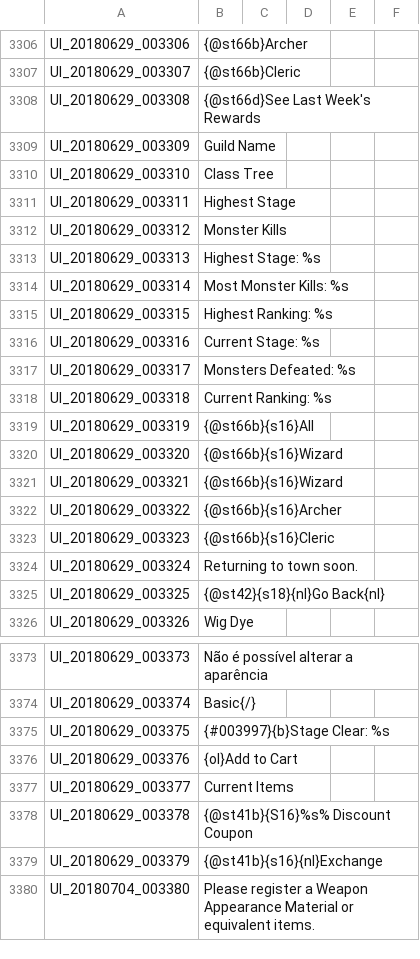
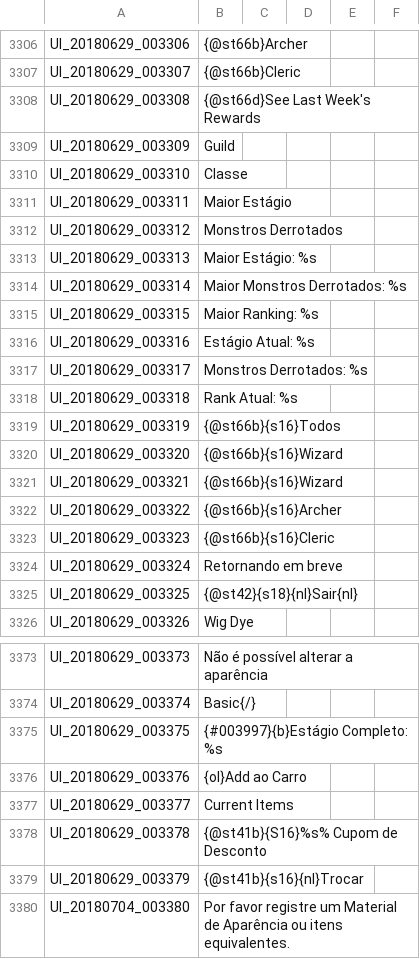
Before and after one commit to Treeofsavior/PortugueseTranslation, a TSV file: UI.tsv, drawn as a sheet; only a part is shown, gaps mark what is left out; the diff covers the shown part only.

```diff
--- a/UI.tsv
+++ b/UI.tsv
@@ -3308,13 +3308,13 @@ UI_20180629_003307	{@st66b}Cleric
 UI_20180629_003308	{@st66d}See Last Week's Rewards
-UI_20180629_003309	Guild Name
-UI_20180629_003310	Class Tree
-UI_20180629_003311	Highest Stage
-UI_20180629_003312	Monster Kills
-UI_20180629_003313	Highest Stage: %s
-UI_20180629_003314	Most Monster Kills: %s
-UI_20180629_003315	Highest Ranking: %s
-UI_20180629_003316	Current Stage: %s
-UI_20180629_003317	Monsters Defeated: %s
-UI_20180629_003318	Current Ranking: %s
-UI_20180629_003319	{@st66b}{s16}All
+UI_20180629_003309	Guild
+UI_20180629_003310	Classe
+UI_20180629_003311	Maior Estágio
+UI_20180629_003312	Monstros Derrotados
+UI_20180629_003313	Maior Estágio: %s
+UI_20180629_003314	Maior Monstros Derrotados: %s
+UI_20180629_003315	Maior Ranking: %s
+UI_20180629_003316	Estágio Atual: %s
+UI_20180629_003317	Monstros Derrotados: %s
+UI_20180629_003318	Rank Atual: %s
+UI_20180629_003319	{@st66b}{s16}Todos
 UI_20180629_003320	{@st66b}{s16}Wizard
@@ -3323,4 +3323,4 @@ UI_20180629_003322	{@st66b}{s16}Archer
 UI_20180629_003323	{@st66b}{s16}Cleric
-UI_20180629_003324	Returning to town soon.
-UI_20180629_003325	{@st42}{s18}{nl}Go Back{nl}
+UI_20180629_003324	Retornando em breve
+UI_20180629_003325	{@st42}{s18}{nl}Sair{nl}
 UI_20180629_003326	Wig Dye
@@ -3374,7 +3374,7 @@ UI_20180629_003373	Não é possível alterar a aparência
 UI_20180629_003374	Basic{/}
-UI_20180629_003375	{#003997}{b}Stage Clear: %s
-UI_20180629_003376	{ol}Add to Cart
+UI_20180629_003375	{#003997}{b}Estágio Completo: %s
+UI_20180629_003376	{ol}Add ao Carro
 UI_20180629_003377	Current Items
-UI_20180629_003378	{@st41b}{S16}%s% Discount Coupon
-UI_20180629_003379	{@st41b}{s16}{nl}Exchange
-UI_20180704_003380	Please register a Weapon Appearance Material or equivalent items.
+UI_20180629_003378	{@st41b}{S16}%s% Cupom de Desconto
+UI_20180629_003379	{@st41b}{s16}{nl}Trocar
+UI_20180704_003380	Por favor registre um Material de Aparência ou itens equivalentes.
```
Also changed, not shown: 6 edited cells elsewhere in this file, 4 other files.
